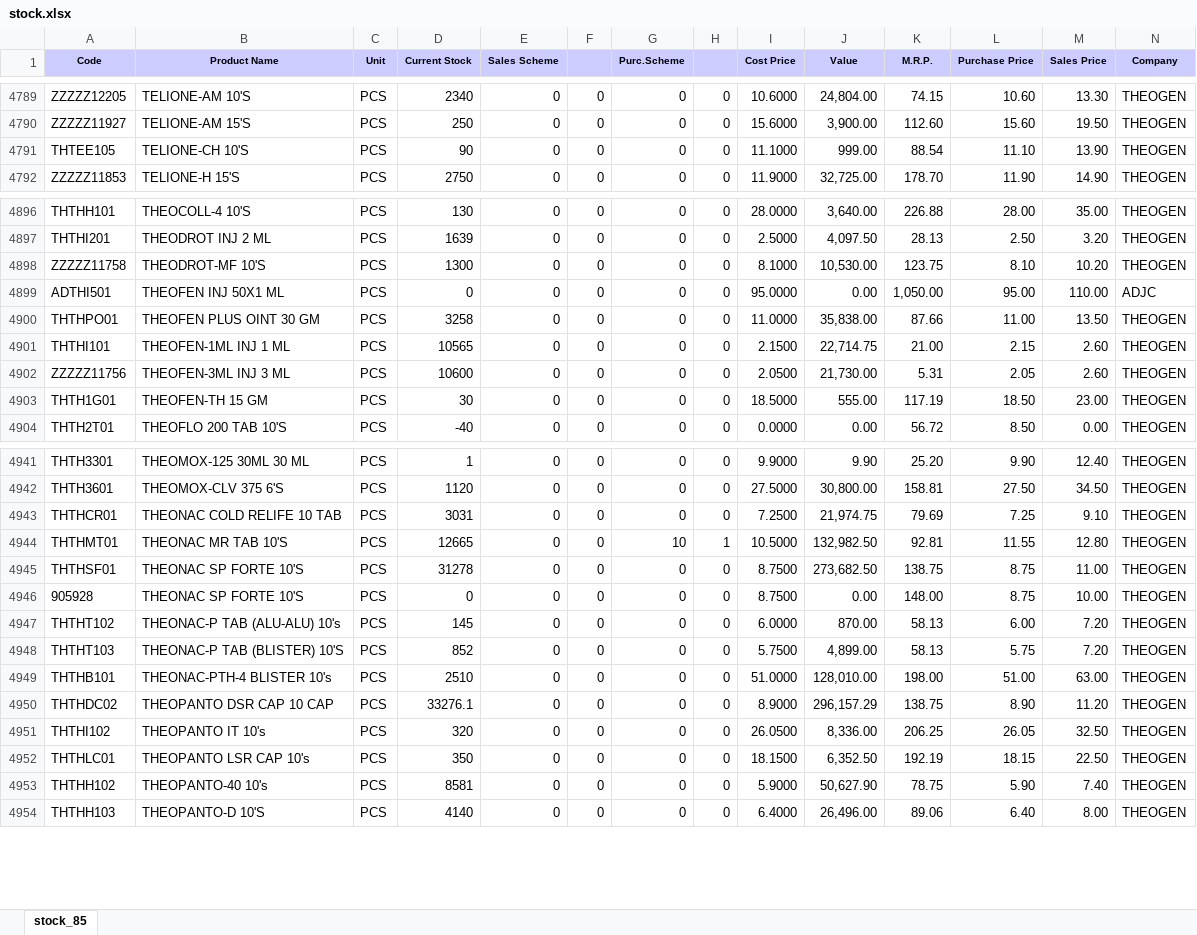
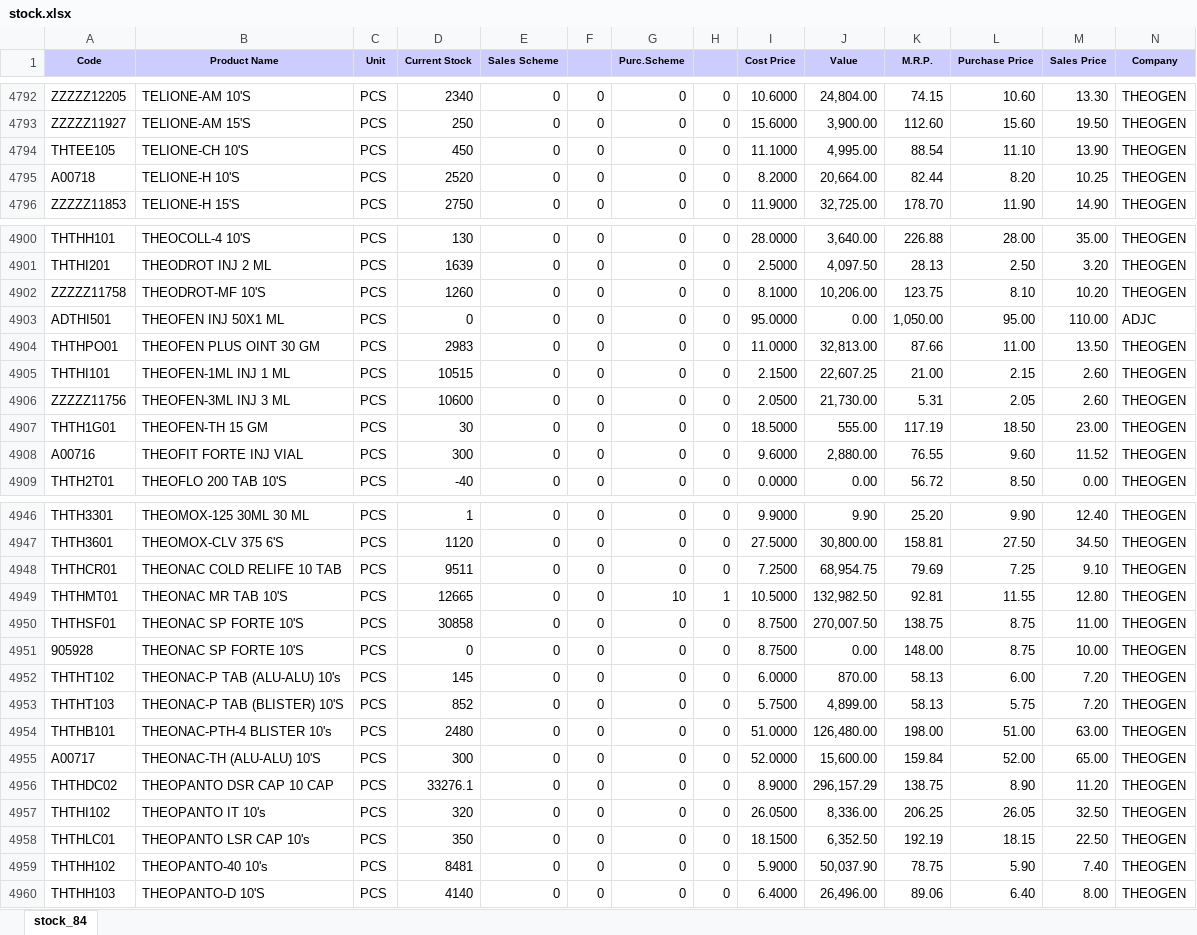
Before and after one commit to ishwarpharma/ishwarone, an Excel workbook: stock.xlsx, sheet stock_84, drawn as a sheet; only a part is shown, gaps mark what is left out; values as stored, in another font and other column widths than the file's, no borders; addresses are those after the commit; rows hold the shown columns only; the diff covers the shown part only; the diff names each change by its address in the sheet, - before the commit and + after, or states it on an @@ line.

```diff
--- a/stock.xlsx (sheet stock_84)
+++ b/stock.xlsx (sheet stock_84)
-sheet tab: stock_85
+sheet tab: stock_84
-D4794 (Current Stock): 90
+D4794 (Current Stock): 450
-J4794 (Value): 999.00
+J4794 (Value): 4,995.00
+row 4795: A00718 | TELIONE-H 10'S | PCS | 2520 | 0 | 0 | 0 | 0 | 8.2000 | 20,664.00 | 82.44 | 8.20 | 10.25 | THEOGEN
-D4902 (Current Stock): 1300
+D4902 (Current Stock): 1260
-J4902 (Value): 10,530.00
+J4902 (Value): 10,206.00
-D4904 (Current Stock): 3258
+D4904 (Current Stock): 2983
-J4904 (Value): 35,838.00
+J4904 (Value): 32,813.00
-D4905 (Current Stock): 10565
+D4905 (Current Stock): 10515
-J4905 (Value): 22,714.75
+J4905 (Value): 22,607.25
+row 4908: A00716 | THEOFIT FORTE INJ VIAL | PCS | 300 | 0 | 0 | 0 | 0 | 9.6000 | 2,880.00 | 76.55 | 9.60 | 11.52 | THEOGEN
-D4948 (Current Stock): 3031
+D4948 (Current Stock): 9511
-J4948 (Value): 21,974.75
+J4948 (Value): 68,954.75
-D4950 (Current Stock): 31278
+D4950 (Current Stock): 30858
-J4950 (Value): 273,682.50
+J4950 (Value): 270,007.50
-D4954 (Current Stock): 2510
+D4954 (Current Stock): 2480
-J4954 (Value): 128,010.00
+J4954 (Value): 126,480.00
+row 4955: A00717 | THEONAC-TH (ALU-ALU) 10'S | PCS | 300 | 0 | 0 | 0 | 0 | 52.0000 | 15,600.00 | 159.84 | 52.00 | 65.00 | THEOGEN
-D4959 (Current Stock): 8581
+D4959 (Current Stock): 8481
-J4959 (Value): 50,627.90
+J4959 (Value): 50,037.90
```
Also changed, not shown: 10 added rows and 1244 edited cells elsewhere in this sheet.
